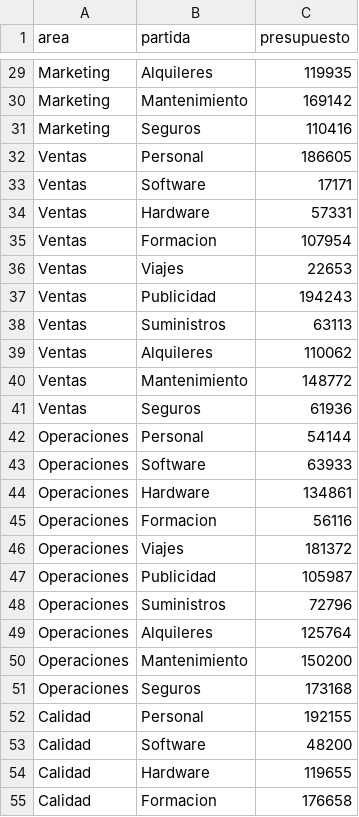
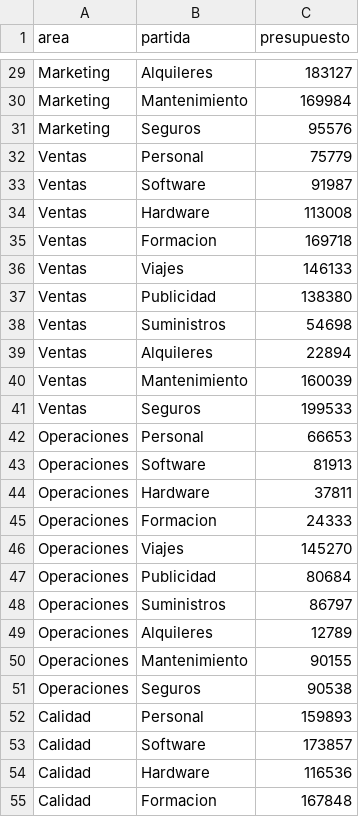
Before and after one commit to IA-CSG/Proyecto_UT1_RA1_BA, a CSV file: project/data/drops/presupuesto.csv, drawn as a sheet; only a part is shown, gaps mark what is left out; the diff covers the shown part only; the diff names each change by its address in the sheet, - before the commit and + after, or states it on an @@ line.

```diff
--- a/project/data/drops/presupuesto.csv
+++ b/project/data/drops/presupuesto.csv
-C29 (presupuesto): 119935
+C29 (presupuesto): 183127
-C30 (presupuesto): 169142
+C30 (presupuesto): 169984
-C31 (presupuesto): 110416
+C31 (presupuesto): 95576
-C32 (presupuesto): 186605
+C32 (presupuesto): 75779
-C33 (presupuesto): 17171
+C33 (presupuesto): 91987
-C34 (presupuesto): 57331
+C34 (presupuesto): 113008
-C35 (presupuesto): 107954
+C35 (presupuesto): 169718
-C36 (presupuesto): 22653
+C36 (presupuesto): 146133
-C37 (presupuesto): 194243
+C37 (presupuesto): 138380
-C38 (presupuesto): 63113
+C38 (presupuesto): 54698
-C39 (presupuesto): 110062
+C39 (presupuesto): 22894
-C40 (presupuesto): 148772
+C40 (presupuesto): 160039
-C41 (presupuesto): 61936
+C41 (presupuesto): 199533
-C42 (presupuesto): 54144
+C42 (presupuesto): 66653
-C43 (presupuesto): 63933
+C43 (presupuesto): 81913
-C44 (presupuesto): 134861
+C44 (presupuesto): 37811
-C45 (presupuesto): 56116
+C45 (presupuesto): 24333
-C46 (presupuesto): 181372
+C46 (presupuesto): 145270
-C47 (presupuesto): 105987
+C47 (presupuesto): 80684
-C48 (presupuesto): 72796
+C48 (presupuesto): 86797
-C49 (presupuesto): 125764
+C49 (presupuesto): 12789
-C50 (presupuesto): 150200
+C50 (presupuesto): 90155
-C51 (presupuesto): 173168
+C51 (presupuesto): 90538
-C52 (presupuesto): 192155
+C52 (presupuesto): 159893
-C53 (presupuesto): 48200
+C53 (presupuesto): 173857
-C54 (presupuesto): 119655
+C54 (presupuesto): 116536
-C55 (presupuesto): 176658
+C55 (presupuesto): 167848
```
Also changed, not shown: 73 edited cells elsewhere in this file, project/data/drops/gastos.csv, 22 other files.
